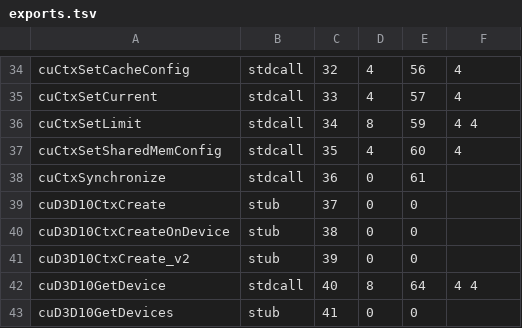
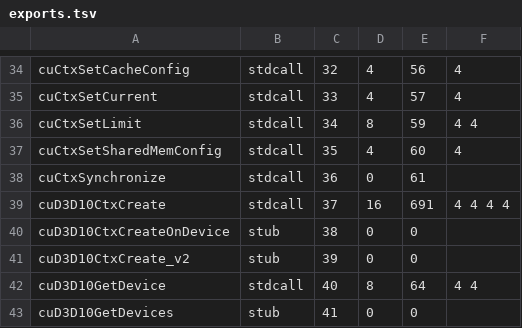
Before and after one commit to chkuendig/zluda-wine, a TSV file: wine/zluda_wine/api/exports.tsv, drawn as a sheet; only a part is shown, gaps mark what is left out; the diff covers the shown part only.

```diff
--- a/wine/zluda_wine/api/exports.tsv
+++ b/wine/zluda_wine/api/exports.tsv
@@ -38,3 +38,3 @@ cuCtxSetSharedMemConfig	stdcall	35	4	60	4
 cuCtxSynchronize	stdcall	36	0	61	
-cuD3D10CtxCreate	stub	37	0	0	
+cuD3D10CtxCreate	stdcall	37	16	691	4 4 4 4
 cuD3D10CtxCreateOnDevice	stub	38	0	0	
```
Also changed, not shown: 40 edited cells elsewhere in this file, wine/zluda_wine/api/wow64-backend-abi.tsv, wine/zluda_wine/api/wow64-opcodes.tsv, 16 other files.
